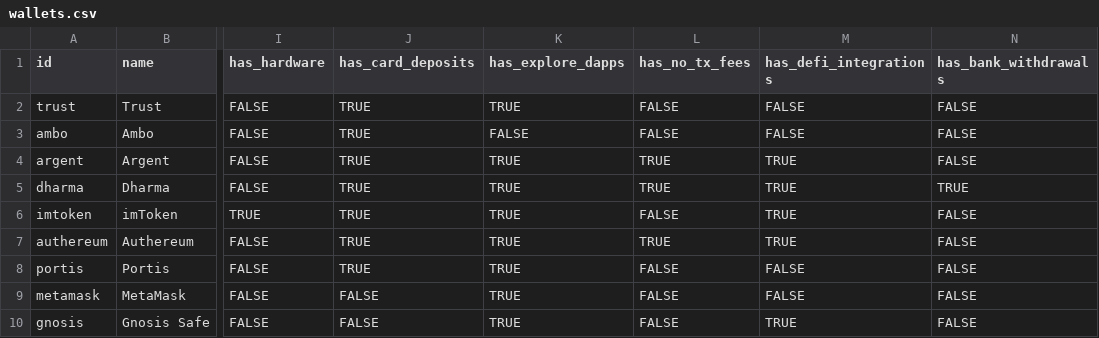
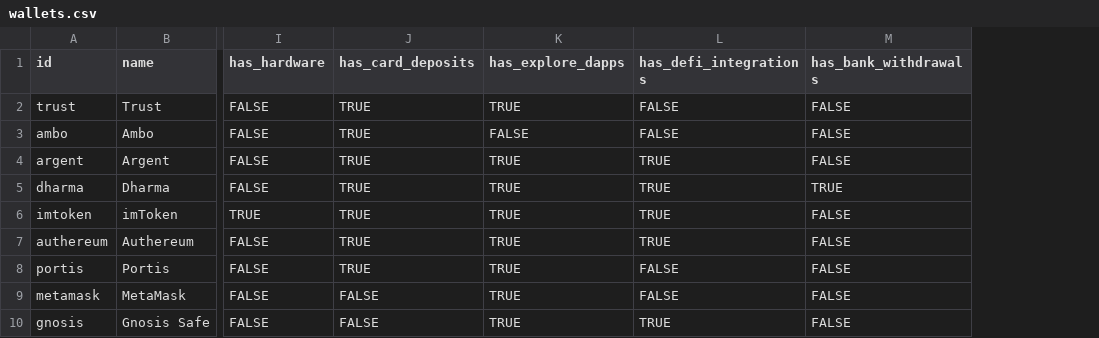
Before and after one commit to starwolf0320/react-gatsby-ethereum.org, a CSV file: src/data/wallets.csv, drawn as a sheet; only a part is shown, gaps mark what is left out; the diff covers the shown part only; the diff names each change by its address in the sheet, - before the commit and + after, or states it on an @@ line.

```diff
--- a/src/data/wallets.csv
+++ b/src/data/wallets.csv
-column L (has_no_tx_fees), rows 2-10: FALSE | FALSE | TRUE | TRUE | FALSE | TRUE | FALSE | FALSE | FALSE
```
Also changed, not shown: 6 edited cells elsewhere in this file, 3 other files.
